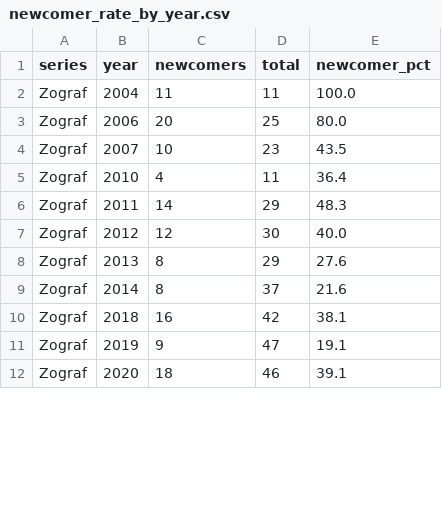
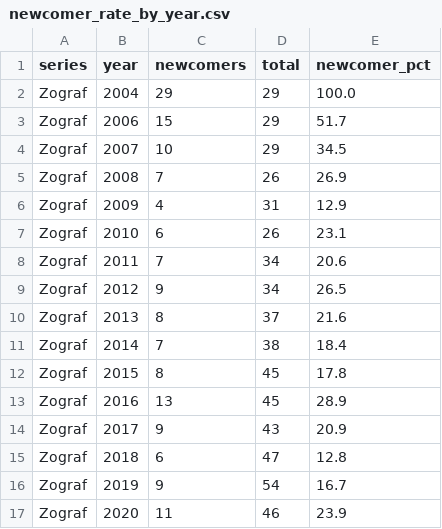
Before and after one commit to gasyoun/IndologyScholars, a CSV file: analytics_output/newcomer_rate_by_year.csv, drawn as a sheet; only a part is shown; the diff covers the shown part only.

```diff
--- a/analytics_output/newcomer_rate_by_year.csv
+++ b/analytics_output/newcomer_rate_by_year.csv
@@ -1,12 +1,17 @@
 series,year,newcomers,total,newcomer_pct
-Zograf,2004,11,11,100.0
-Zograf,2006,20,25,80.0
-Zograf,2007,10,23,43.5
-Zograf,2010,4,11,36.4
-Zograf,2011,14,29,48.3
-Zograf,2012,12,30,40.0
-Zograf,2013,8,29,27.6
-Zograf,2014,8,37,21.6
-Zograf,2018,16,42,38.1
-Zograf,2019,9,47,19.1
-Zograf,2020,18,46,39.1
+Zograf,2004,29,29,100.0
+Zograf,2006,15,29,51.7
+Zograf,2007,10,29,34.5
+Zograf,2008,7,26,26.9
+Zograf,2009,4,31,12.9
+Zograf,2010,6,26,23.1
+Zograf,2011,7,34,20.6
+Zograf,2012,9,34,26.5
+Zograf,2013,8,37,21.6
+Zograf,2014,7,38,18.4
+Zograf,2015,8,45,17.8
+Zograf,2016,13,45,28.9
+Zograf,2017,9,43,20.9
+Zograf,2018,6,47,12.8
+Zograf,2019,9,54,16.7
+Zograf,2020,11,46,23.9
```
Also changed, not shown: 3 added rows and 46 edited cells elsewhere in this file, analytics_output/closedness_metrics.csv, analytics_output/cohort_survival.csv, 4 other files.
